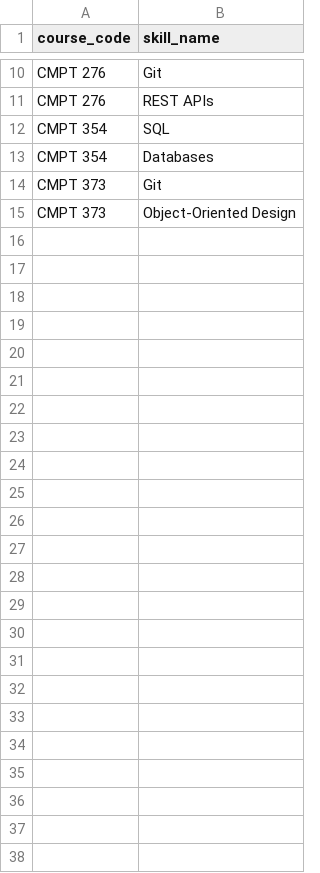
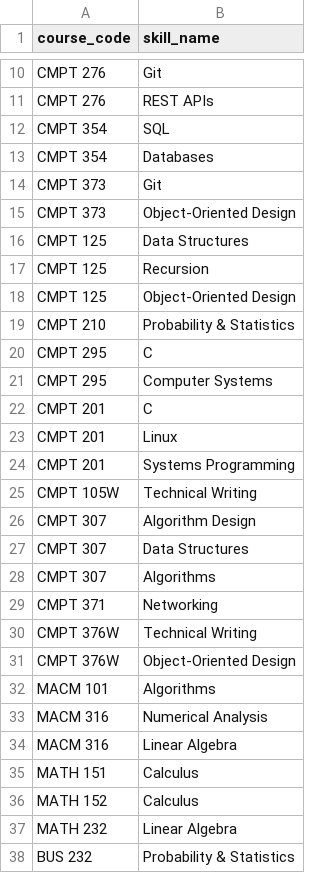
Before and after one commit to jent16/delta, a CSV file: data/course_skills.csv, drawn as a sheet; only a part is shown, gaps mark what is left out; the diff names each change by its address in the sheet, - before the commit and + after, or states it on an @@ line.

```diff
--- a/data/course_skills.csv
+++ b/data/course_skills.csv
+row 16: CMPT 125 | Data Structures
+row 17: CMPT 125 | Recursion
+row 18: CMPT 125 | Object-Oriented Design
+row 19: CMPT 210 | Probability & Statistics
+row 20: CMPT 295 | C
+row 21: CMPT 295 | Computer Systems
+row 22: CMPT 201 | C
+row 23: CMPT 201 | Linux
+row 24: CMPT 201 | Systems Programming
+row 25: CMPT 105W | Technical Writing
+row 26: CMPT 307 | Algorithm Design
+row 27: CMPT 307 | Data Structures
+row 28: CMPT 307 | Algorithms
+row 29: CMPT 371 | Networking
+row 30: CMPT 376W | Technical Writing
+row 31: CMPT 376W | Object-Oriented Design
+row 32: MACM 101 | Algorithms
+row 33: MACM 316 | Numerical Analysis
+row 34: MACM 316 | Linear Algebra
+row 35: MATH 151 | Calculus
+row 36: MATH 152 | Calculus
+row 37: MATH 232 | Linear Algebra
+row 38: BUS 232 | Probability & Statistics
```
Also changed, not shown: data/courses.csv, data/skills.csv, 10 other files.
